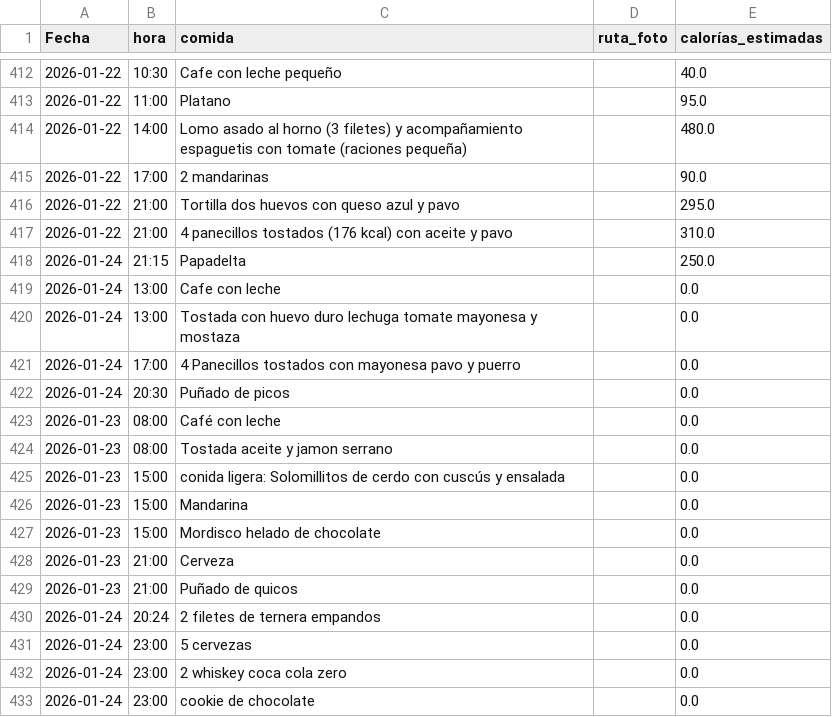
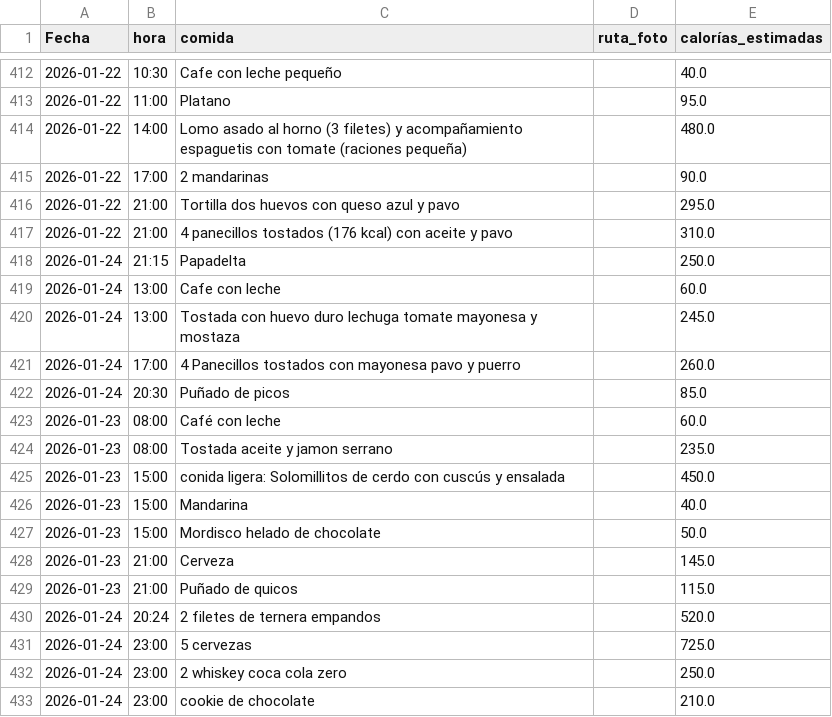
Before and after one commit to teresamattil/registro_salud, a CSV file: comidas.csv, drawn as a sheet; only a part is shown, gaps mark what is left out.

Commit message:
Estimar calorías automáticamente

```diff
--- a/comidas.csv
+++ b/comidas.csv
@@ -418,16 +418,16 @@ Fecha,hora,comida,ruta_foto,calorías_estimadas
 2026-01-24,21:15,Papadelta,,250.0
-2026-01-24,13:00,Cafe con leche,,0.0
-2026-01-24,13:00,Tostada con huevo duro lechuga tomate mayonesa y mostaza,,0.0
-2026-01-24,17:00,4 Panecillos tostados con mayonesa pavo y puerro,,0.0
-2026-01-24,20:30,Puñado de picos,,0.0
-2026-01-23,08:00,Café con leche,,0.0
-2026-01-23,08:00,Tostada aceite y jamon serrano,,0.0
-2026-01-23,15:00,conida ligera: Solomillitos de cerdo con cuscús y ensalada,,0.0
-2026-01-23,15:00,Mandarina,,0.0
-2026-01-23,15:00,Mordisco helado de chocolate ,,0.0
-2026-01-23,21:00,Cerveza,,0.0
-2026-01-23,21:00,Puñado de quicos,,0.0
-2026-01-24,20:24,2 filetes de ternera empandos,,0.0
-2026-01-24,23:00,5 cervezas,,0.0
-2026-01-24,23:00,2 whiskey coca cola zero,,0.0
-2026-01-24,23:00,cookie de chocolate,,0.0
+2026-01-24,13:00,Cafe con leche,,60.0
+2026-01-24,13:00,Tostada con huevo duro lechuga tomate mayonesa y mostaza,,245.0
+2026-01-24,17:00,4 Panecillos tostados con mayonesa pavo y puerro,,260.0
+2026-01-24,20:30,Puñado de picos,,85.0
+2026-01-23,08:00,Café con leche,,60.0
+2026-01-23,08:00,Tostada aceite y jamon serrano,,235.0
+2026-01-23,15:00,conida ligera: Solomillitos de cerdo con cuscús y ensalada,,450.0
+2026-01-23,15:00,Mandarina,,40.0
+2026-01-23,15:00,Mordisco helado de chocolate ,,50.0
+2026-01-23,21:00,Cerveza,,145.0
+2026-01-23,21:00,Puñado de quicos,,115.0
+2026-01-24,20:24,2 filetes de ternera empandos,,520.0
+2026-01-24,23:00,5 cervezas,,725.0
+2026-01-24,23:00,2 whiskey coca cola zero,,250.0
+2026-01-24,23:00,cookie de chocolate,,210.0
```
